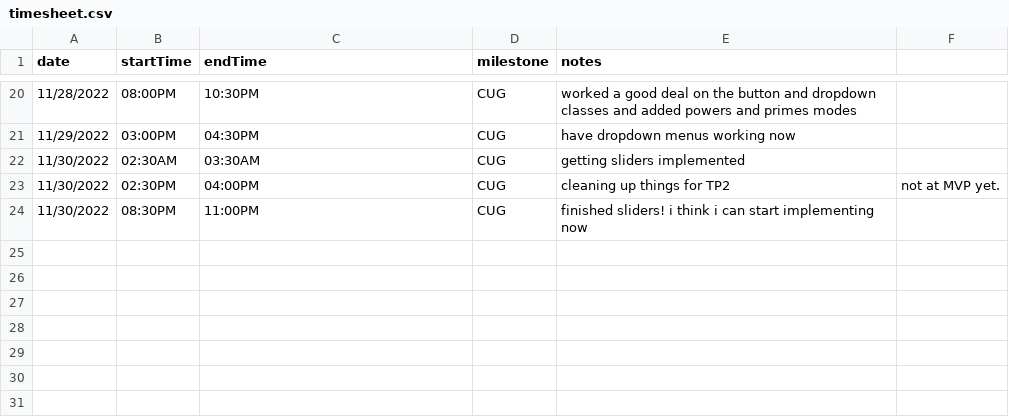
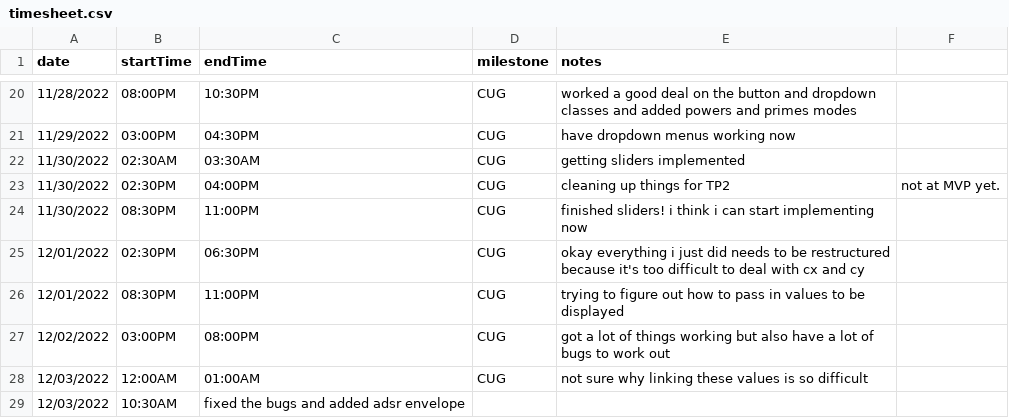
Before and after one commit to BrazenBunnies/partialSlidingAdditiveSynth, a CSV file: designDocs/timesheet.csv, drawn as a sheet; only a part is shown, gaps mark what is left out.

Commit message:
adsr added

```diff
--- a/designDocs/timesheet.csv
+++ b/designDocs/timesheet.csv
@@ -24 +24,6 @@ date,startTime,endTime,milestone,notes
 11/30/2022,08:30PM,11:00PM,CUG,finished sliders! i think i can start implementing now
+12/01/2022,02:30PM,06:30PM,CUG,okay everything i just did needs to be restructured because it's too difficult to deal with cx and cy
+12/01/2022,08:30PM,11:00PM,CUG,trying to figure out how to pass in values to be displayed
+12/02/2022,03:00PM,08:00PM,CUG,got a lot of things working but also have a lot of bugs to work out
+12/03/2022,12:00AM,01:00AM,CUG,not sure why linking these values is so difficult
+12/03/2022,10:30AM,fixed the bugs and added adsr envelope
```
Also changed, not shown: 6 other files.
